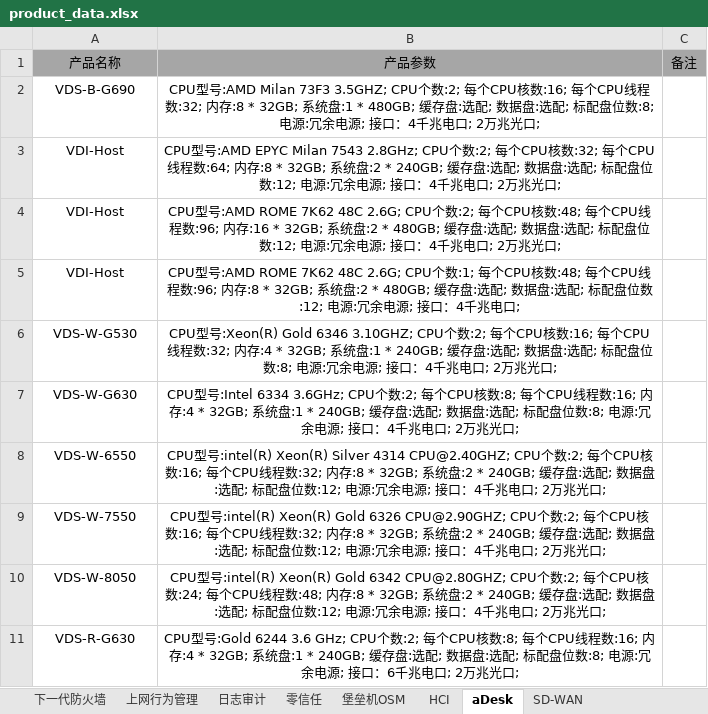
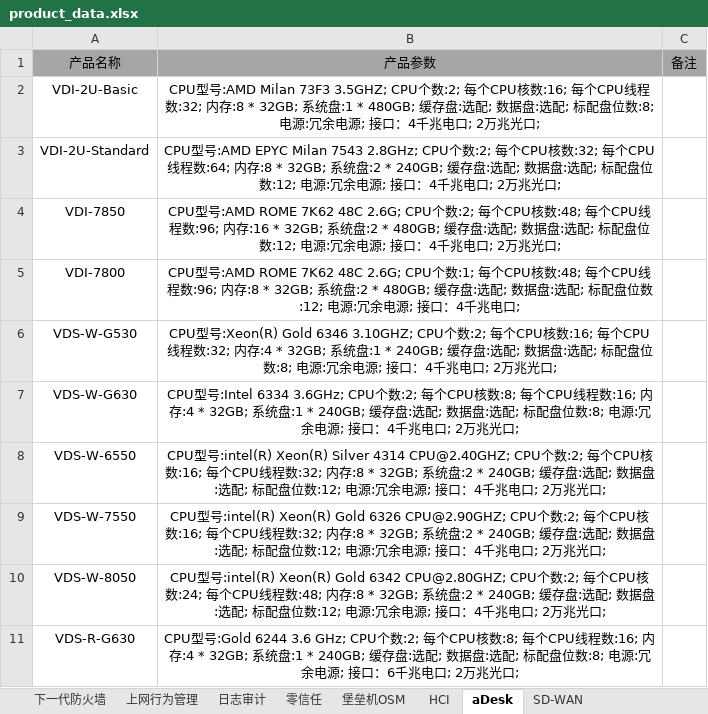
Before and after one commit to hello-fengsir/godbiao, an Excel workbook: product_data.xlsx, sheet aDesk, drawn as a sheet; values as stored, in another font and other column widths than the file's, no borders; the diff names each change by its address in the sheet, - before the commit and + after, or states it on an @@ line.

```diff
--- a/product_data.xlsx (sheet aDesk)
+++ b/product_data.xlsx (sheet aDesk)
-A2: VDS-B-G690
+A2: VDI-2U-Basic
-A3: VDI-Host
+A3: VDI-2U-Standard
-A4: VDI-Host
+A4: VDI-7850
-A5: VDI-Host
+A5: VDI-7800
```
Also changed, not shown: sheet 下一代防火墙, sheet 上网行为管理, sheet HCI, sheet 日志审计, sheet 堡垒机OSM, sheet 零信任, 16 other files.
